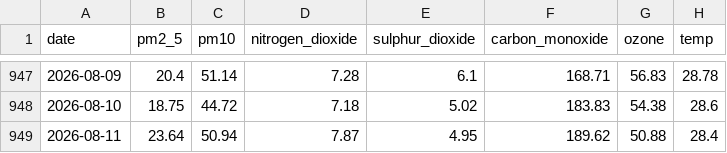
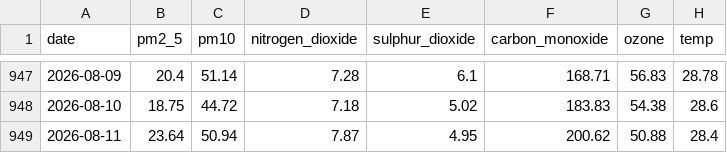
Before and after one commit to jaweriafaheem/AQIPrediction, a CSV file: aqi_historical_data.csv, drawn as a sheet; only a part is shown, gaps mark what is left out; the diff names each change by its address in the sheet, - before the commit and + after, or states it on an @@ line.

```diff
--- a/aqi_historical_data.csv
+++ b/aqi_historical_data.csv
-F949 (carbon_monoxide): 189.62
+F949 (carbon_monoxide): 200.62
```
